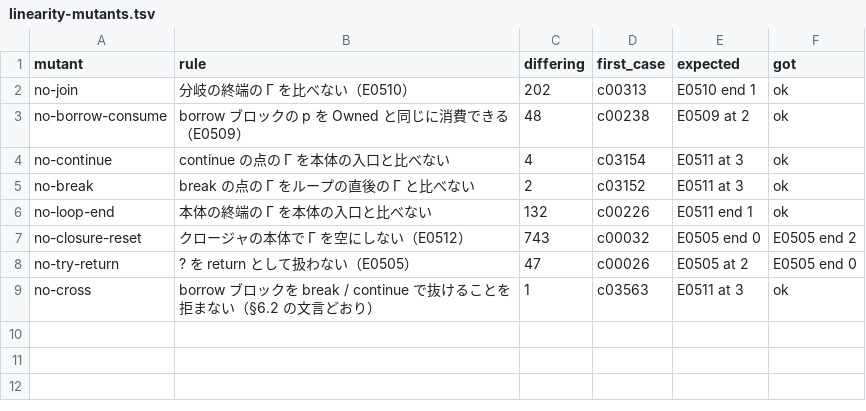
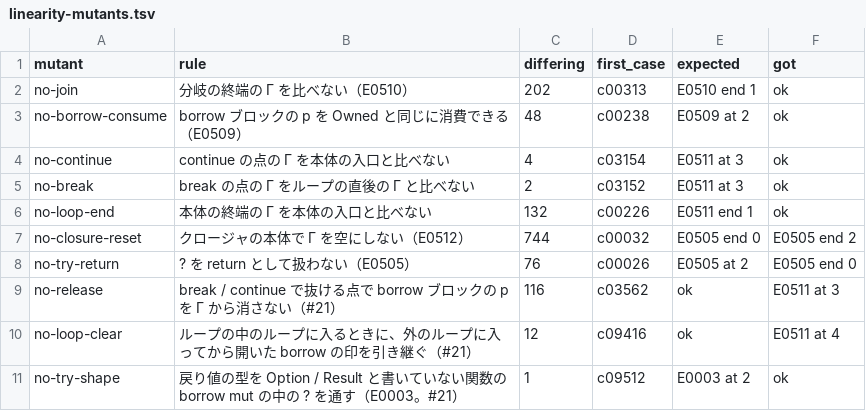
Before and after one commit to MatchaChoco010/ebykn-lang-proto, a TSV file: formal/oracle/linearity-mutants.tsv, drawn as a sheet.

Commit message:
#21（案 D）：参照モデルで borrow を抜ける点で借用を終わらせ、健全性を証明し直す
- 検査：break / continue で抜ける点で、行き先のループに入ってから開いた borrow の p を
  Γ から消して比べる（Ctx::opened と release）。戻り値の型を Option / Result と書いて
  いない関数の borrow mut の中の ? は E0003。
- 証明：抜ける文の点の状態を、まだ戻していない束縛を戻した状態（restore_mask）で
  不変条件に結びつけ、theorem_soundness と系を --no-cheating のまま証明し直した。
- 判定の表：段 exit（borrow から抜けるものと、borrow の中で閉じるループ）と alias を
  足し、壊した検査 no-cross を no-release に置き換え、no-loop-clear と no-try-shape を
  足した。

Closes #21

```diff
--- a/formal/oracle/linearity-mutants.tsv
+++ b/formal/oracle/linearity-mutants.tsv
@@ -6,4 +6,6 @@ no-break	break の点の Γ をループの直後の Γ と比べない	2	c03152
 no-loop-end	本体の終端の Γ を本体の入口と比べない	132	c00226	E0511 end 1	ok
-no-closure-reset	クロージャの本体で Γ を空にしない（E0512）	743	c00032	E0505 end 0	E0505 end 2
-no-try-return	? を return として扱わない（E0505）	47	c00026	E0505 at 2	E0505 end 0
-no-cross	borrow ブロックを break / continue で抜けることを拒まない（§6.2 の文言どおり）	1	c03563	E0511 at 3	ok
+no-closure-reset	クロージャの本体で Γ を空にしない（E0512）	744	c00032	E0505 end 0	E0505 end 2
+no-try-return	? を return として扱わない（E0505）	76	c00026	E0505 at 2	E0505 end 0
+no-release	break / continue で抜ける点で borrow ブロックの p を Γ から消さない（#21）	116	c03562	ok	E0511 at 3
+no-loop-clear	ループの中のループに入るときに、外のループに入ってから開いた borrow の印を引き継ぐ（#21）	12	c09416	ok	E0511 at 4
+no-try-shape	戻り値の型を Option / Result と書いていない関数の borrow mut の中の ? を通す（E0003。#21）	1	c09512	E0003 at 2	ok
```
Also changed, not shown: 10 other files.
